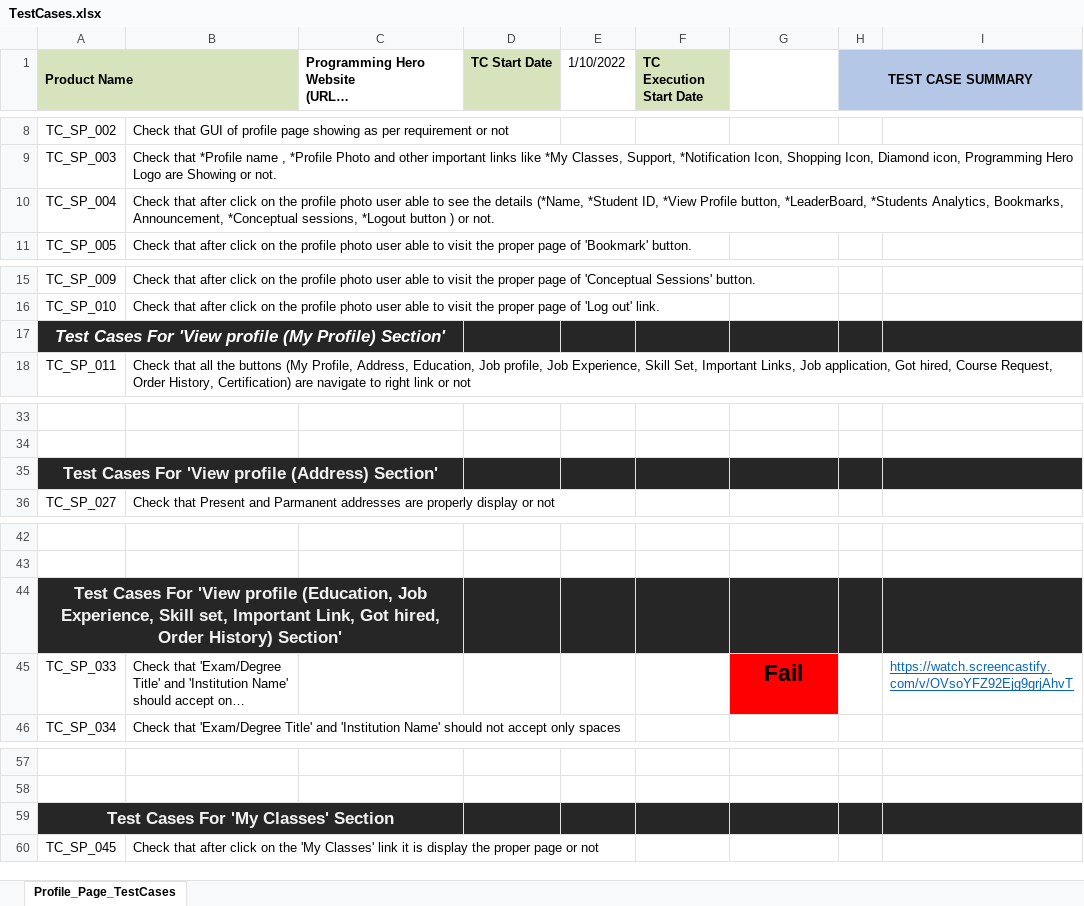
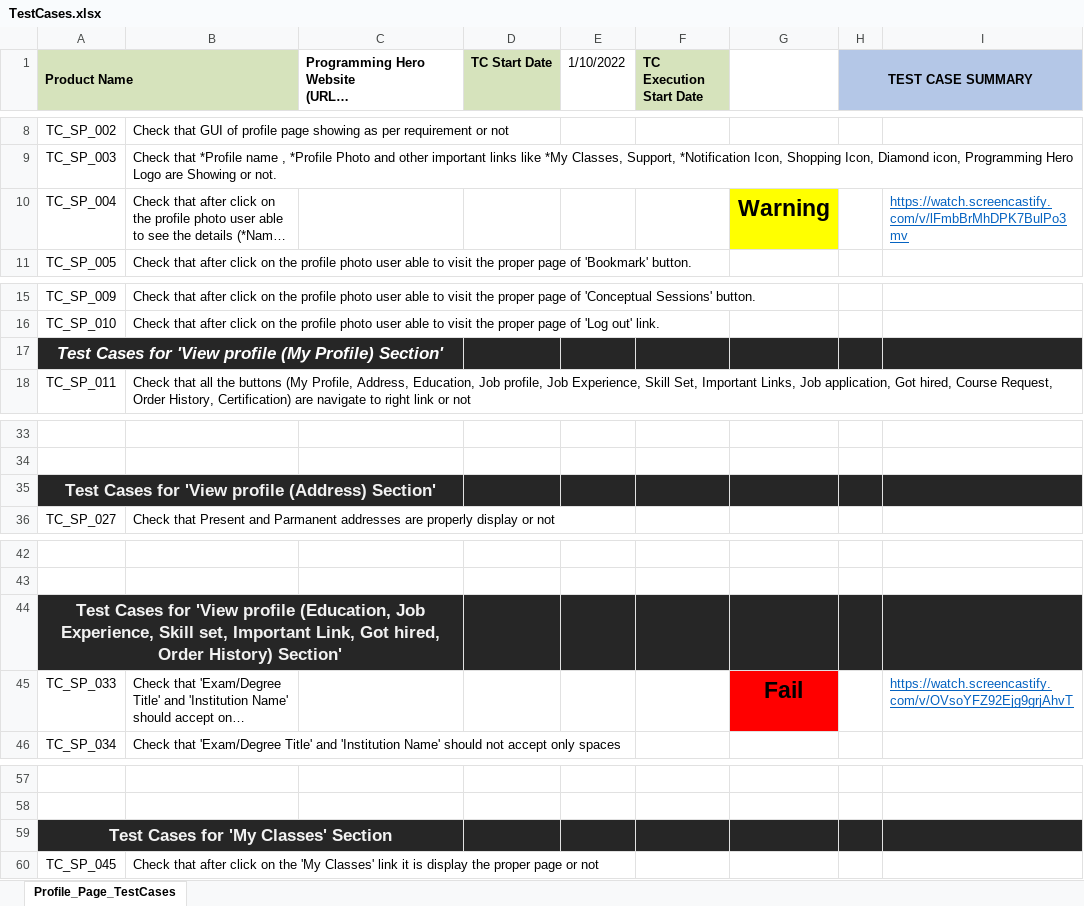
Before and after one commit to Rony002221/Student-Profile-Section-Test-Case-Writing-, an Excel workbook: TestCases.xlsx, sheet Profile_Page_TestCases, drawn as a sheet; only a part is shown, gaps mark what is left out; long unchanged cells end in …; values as stored, in another font and other column widths than the file's, no borders; the diff covers the shown part only; the diff names each change by its address in the sheet, - before the commit and + after, or states it on an @@ line.

Commit message:
add more TestCases

```diff
--- a/TestCases.xlsx (sheet Profile_Page_TestCases)
+++ b/TestCases.xlsx (sheet Profile_Page_TestCases)
-G10: (empty)
+G10: Warning
-G10 fill: none
+G10 fill: #FFFF00
-I10: (empty)
+I10: https://watch.screencastify.com/v/lFmbBrMhDPK7BulPo3mv
-A17 (Product Name): Test Cases For 'View profile…
+A17 (Product Name): Test Cases for 'View profile…
-A35 (Product Name): Test Cases For 'View profile…
+A35 (Product Name): Test Cases for 'View profile…
-A44 (Product Name): Test Cases For 'View profile…
+A44 (Product Name): Test Cases for 'View profile…
-A59 (Product Name): Test Cases For 'My Classes' Section
+A59 (Product Name): Test Cases for 'My Classes' Section
```
Also changed, not shown: 27 added rows elsewhere in this sheet.
